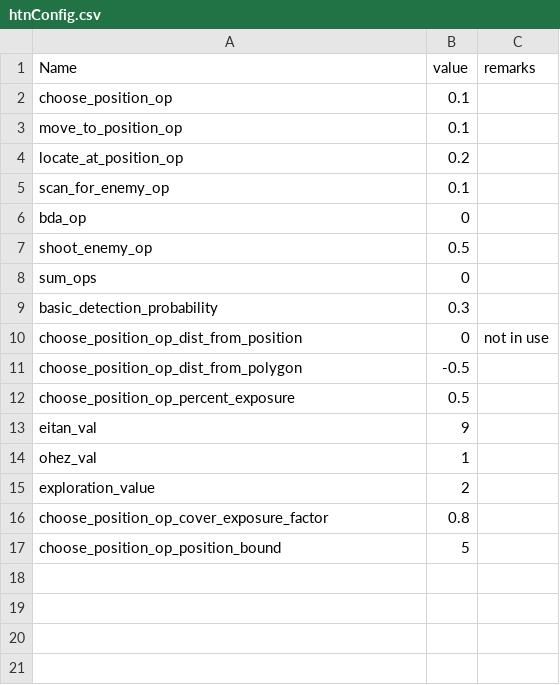
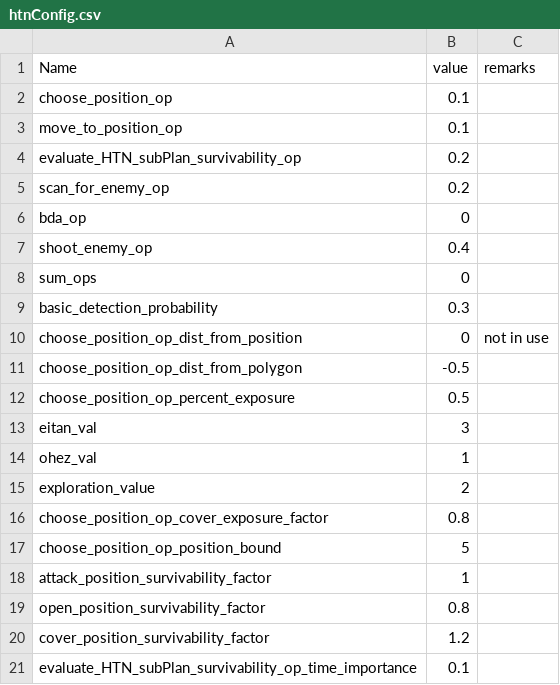
Before and after one commit to RFA022/new_vr_version, a CSV file: Resources/htnConfig.csv, drawn as a sheet.

Commit message:
adding vulnerability to state data of rfa

```diff
--- a/Resources/htnConfig.csv
+++ b/Resources/htnConfig.csv
@@ -3,6 +3,6 @@ choose_position_op,0.1,
 move_to_position_op,0.1,
-locate_at_position_op,0.2,
-scan_for_enemy_op,0.1,
+evaluate_HTN_subPlan_survivability_op,0.2,
+scan_for_enemy_op,0.2,
 bda_op,0,
-shoot_enemy_op,0.5,
+shoot_enemy_op,0.4,
 sum_ops,0,
@@ -12,3 +12,3 @@ choose_position_op_dist_from_polygon,-0.5,
 choose_position_op_percent_exposure,0.5,
-eitan_val,9,
+eitan_val,3,
 ohez_val,1,
@@ -17 +17,5 @@ choose_position_op_cover_exposure_factor,0.8,
 choose_position_op_position_bound,5,
+attack_position_survivability_factor,1,
+open_position_survivability_factor,0.8,
+cover_position_survivability_factor,1.2,
+evaluate_HTN_subPlan_survivability_op_time_importance,0.1,
```
Also changed, not shown: 5 other files.
